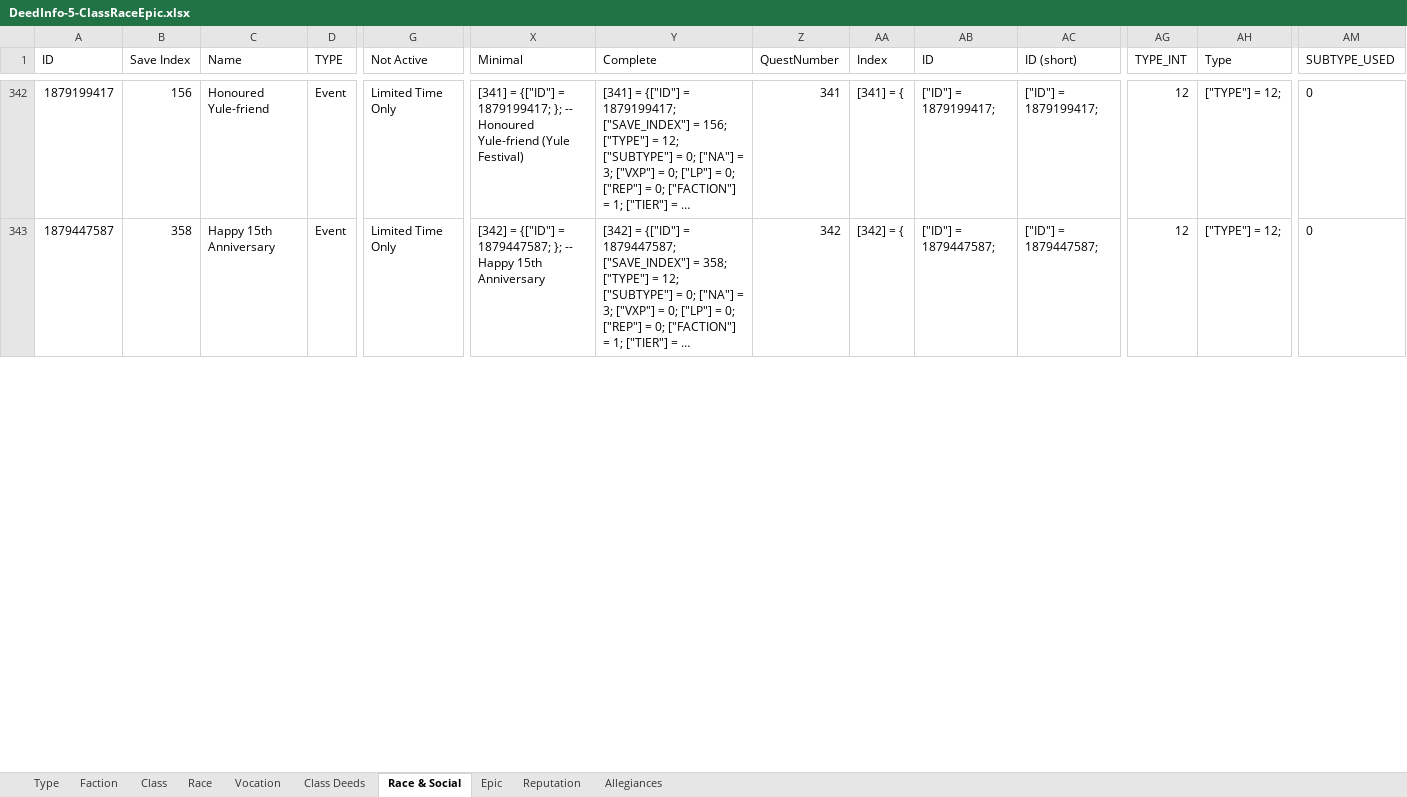
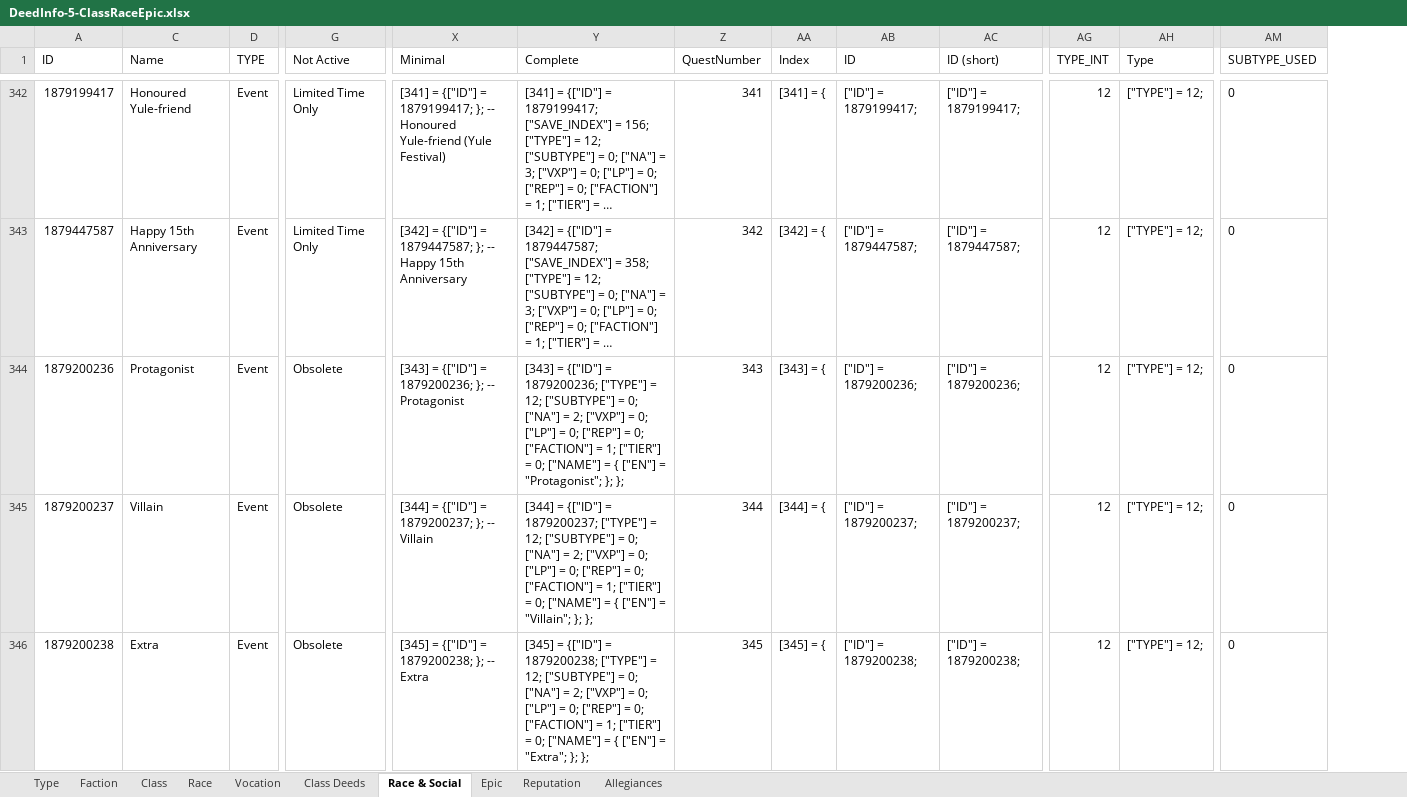
Before and after one commit to b414213562/DeedTracker, an Excel workbook: _SourceFiles/DeedInfo-5-ClassRaceEpic.xlsx, sheet Race & Social, drawn as a sheet; only a part is shown, gaps mark what is left out; long unchanged cells end in …; values as stored, in another font and other column widths than the file's, no borders; conditional formats not drawn; removed rows and columns are numbered as before the commit, all else as after; rows hold the shown columns only; the diff covers the shown part only; the diff names each change by its address in the sheet, - before the commit and + after, or states it on an @@ line.

Commit message:
Added several obsolete deeds

```diff
--- a/_SourceFiles/DeedInfo-5-ClassRaceEpic.xlsx (sheet Race & Social)
+++ b/_SourceFiles/DeedInfo-5-ClassRaceEpic.xlsx (sheet Race & Social)
@@ column B (Save Index) hidden, rows 342-343: 156 | 358 @@
+row 344: 1879200236 | Protagonist | Event | Obsolete | [343] = {["ID"] = 1879200236; }; -- Protagonist | [343] = {["ID"] = 1879200236; ["TYPE"] = 12; ["SUBTYPE"] = 0; ["NA"] = 2; ["VXP"] = 0; ["LP"] = 0; ["REP"] = 0; ["FACTION"] = 1; ["TIER"] = 0; ["NAME"] = { ["EN"] = "Protagonist"; }; }; | 343 | [343] = { | ["ID"] = 1879200236; | ["ID"] = 1879200236; | 12 | ["TYPE"] = 12; | 0
+row 345: 1879200237 | Villain | Event | Obsolete | [344] = {["ID"] = 1879200237; }; -- Villain | [344] = {["ID"] = 1879200237; ["TYPE"] = 12; ["SUBTYPE"] = 0; ["NA"] = 2; ["VXP"] = 0; ["LP"] = 0; ["REP"] = 0; ["FACTION"] = 1; ["TIER"] = 0; ["NAME"] = { ["EN"] = "Villain"; }; }; | 344 | [344] = { | ["ID"] = 1879200237; | ["ID"] = 1879200237; | 12 | ["TYPE"] = 12; | 0
+row 346: 1879200238 | Extra | Event | Obsolete | [345] = {["ID"] = 1879200238; }; -- Extra | [345] = {["ID"] = 1879200238; ["TYPE"] = 12; ["SUBTYPE"] = 0; ["NA"] = 2; ["VXP"] = 0; ["LP"] = 0; ["REP"] = 0; ["FACTION"] = 1; ["TIER"] = 0; ["NAME"] = { ["EN"] = "Extra"; }; }; | 345 | [345] = { | ["ID"] = 1879200238; | ["ID"] = 1879200238; | 12 | ["TYPE"] = 12; | 0
```
Also changed, not shown: 2 added rows and 312 edited cells elsewhere in this sheet, formulas that keep their value, _SourceFiles/DeedInfo-2-Instances.xlsx, _SourceFiles/DeedInfo-6-Eriador.xlsx, 14 other files.
